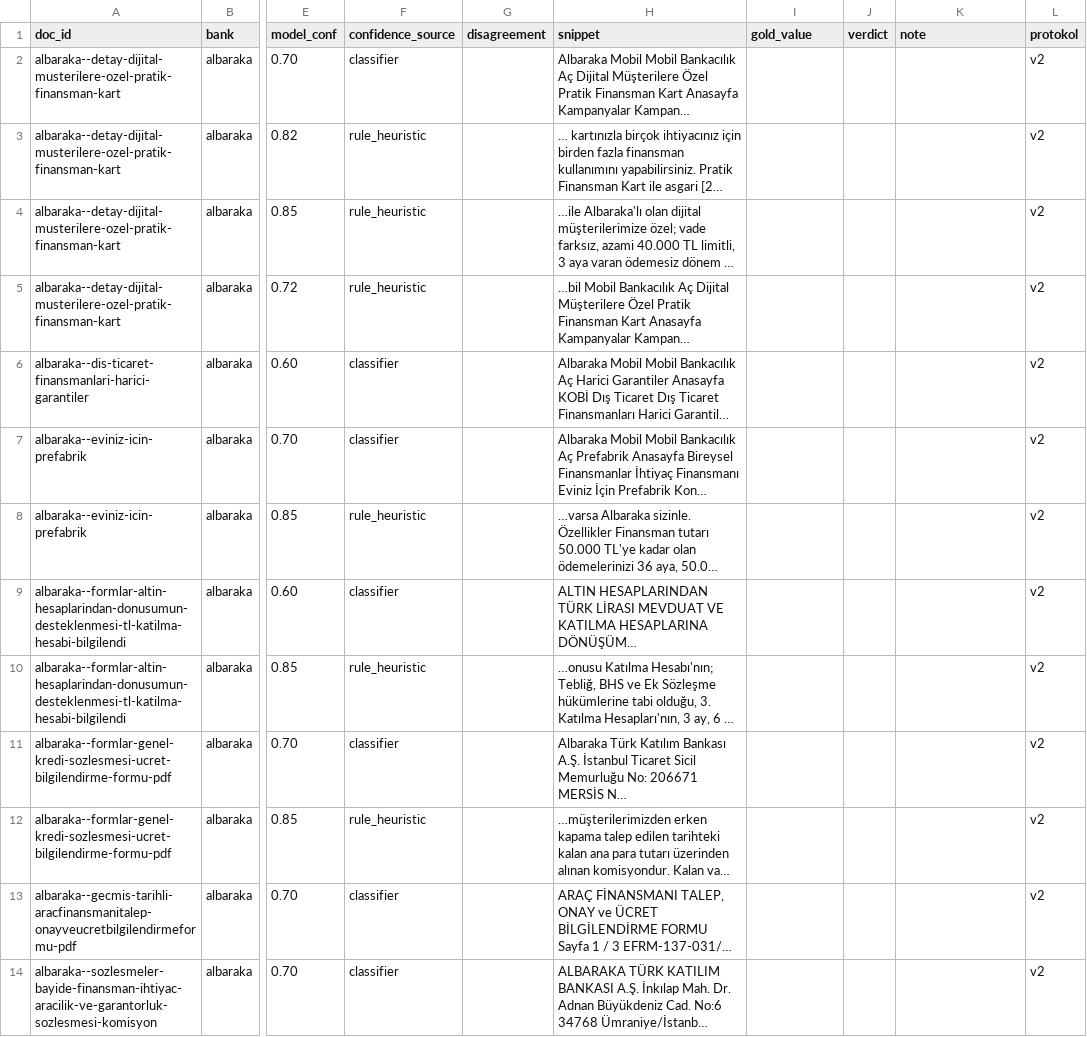
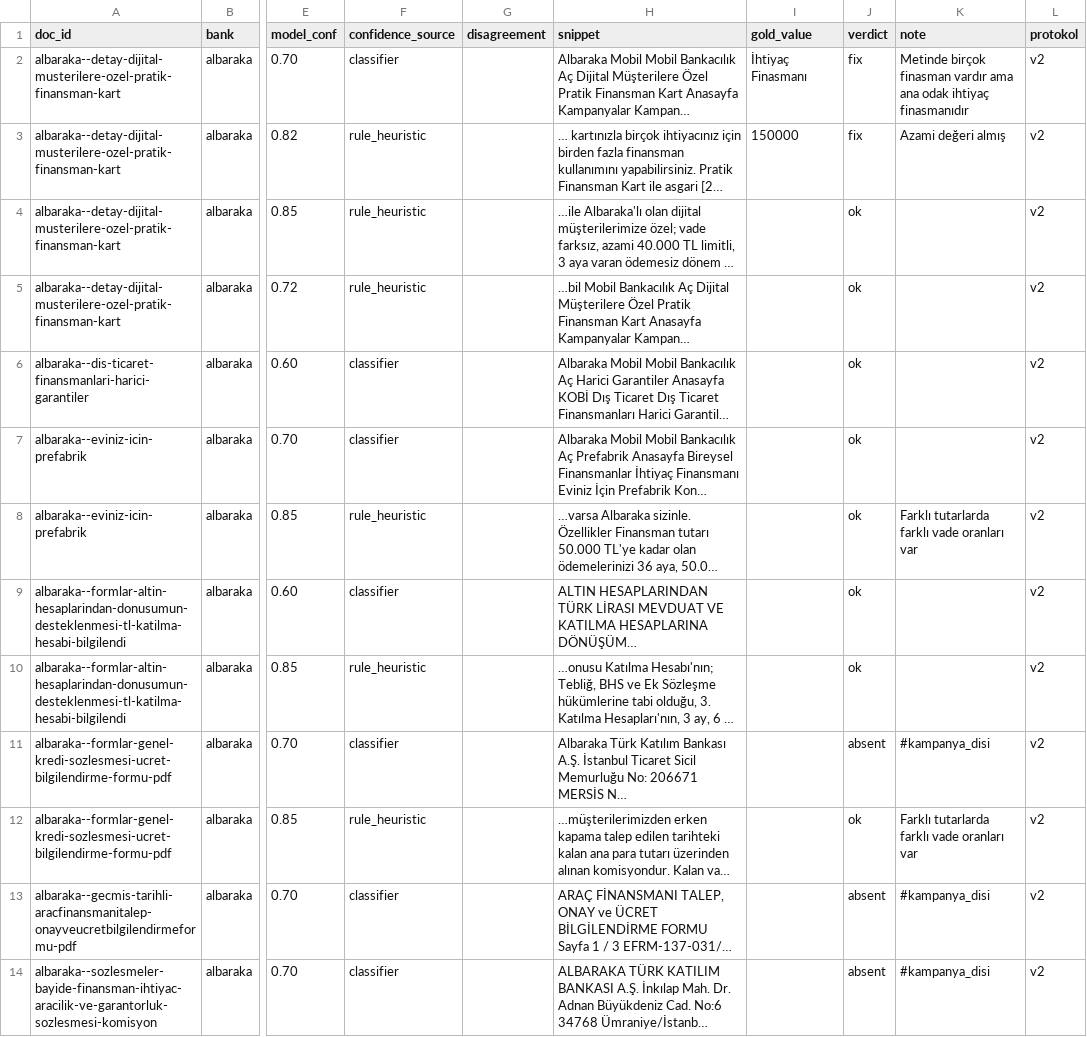
Before and after one commit to mehmetefeaytas/anatoliaAI, a CSV file: app/data/gold/review/round1_A.csv, drawn as a sheet; only a part is shown, gaps mark what is left out; long unchanged cells end in …; the diff covers the shown part only; the diff names each change by its address in the sheet, - before the commit and + after, or states it on an @@ line.

```diff
--- a/app/data/gold/review/round1_A.csv
+++ b/app/data/gold/review/round1_A.csv
-I2 (gold_value): (empty)
+I2 (gold_value): İhtiyaç Finasmanı
-J2:J3 (verdict): (empty)
+J2:J3 (verdict): fix
-K2 (note): (empty)
+K2 (note): Metinde birçok finasman vardır ama ana odak ihtiyaç finasmanıdır
-I3 (gold_value): (empty)
+I3 (gold_value): 150000
-K3 (note): (empty)
+K3 (note): Azami değeri almış
-J4:J10 (verdict): (empty)
+J4:J10 (verdict): ok
-K8 (note): (empty)
+K8 (note): Farklı tutarlarda farklı vade oranları var
-J11 (verdict): (empty)
+J11 (verdict): absent
-K11 (note): (empty)
+K11 (note): #kampanya_disi
-J12 (verdict): (empty)
+J12 (verdict): ok
-K12 (note): (empty)
+K12 (note): Farklı tutarlarda farklı vade oranları var
-J13:J14 (verdict): (empty)
+J13:J14 (verdict): absent
-K13:K14 (note): (empty)
+K13:K14 (note): #kampanya_disi
```
Also changed, not shown: 163 edited cells elsewhere in this file, app/data/gold/review/round1_main_C.csv, 2 other files.
